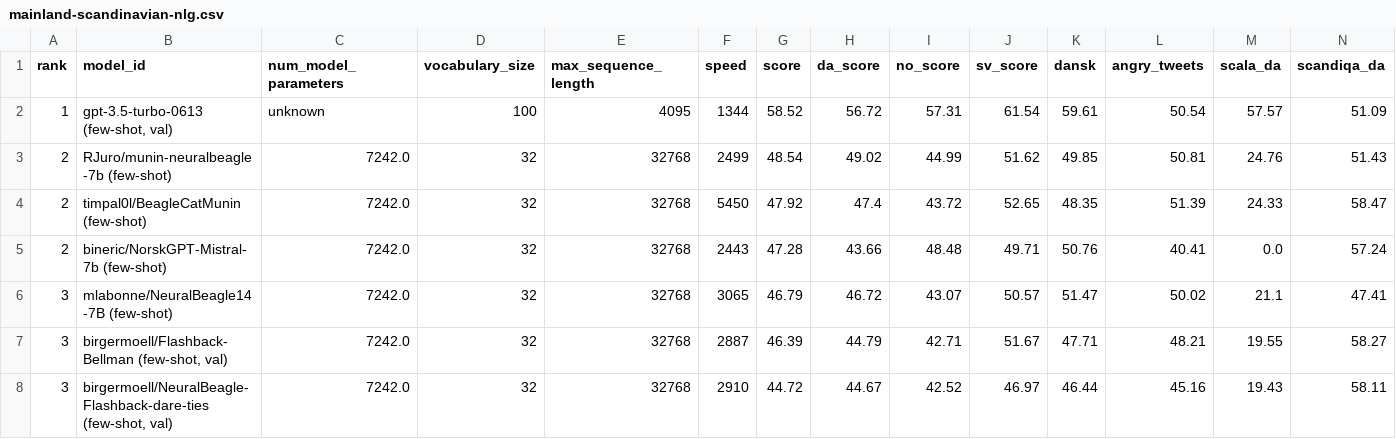
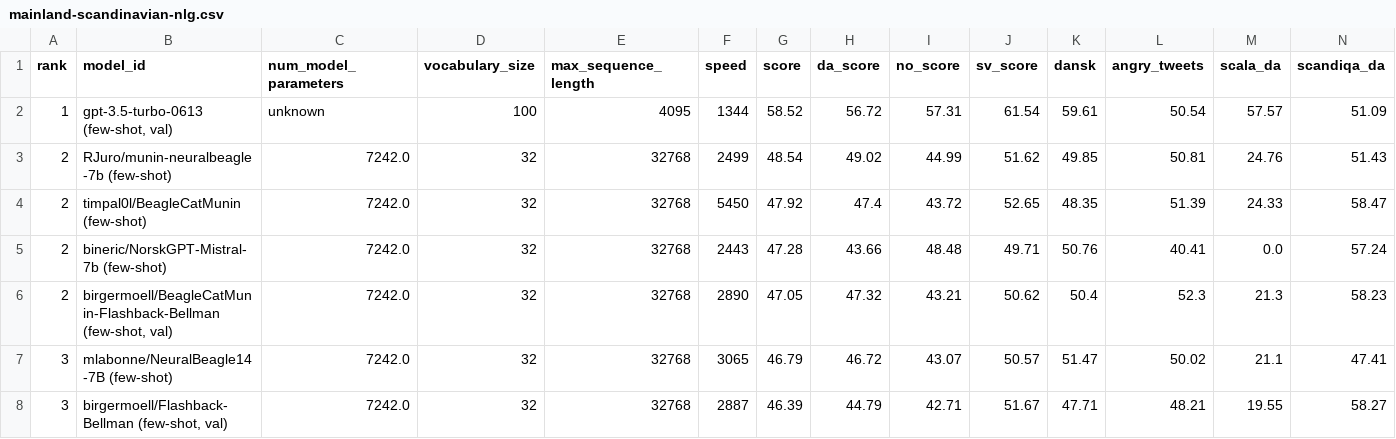
Before and after one commit to ScandEval/scandeval.github.io, a CSV file: mainland-scandinavian-nlg.csv, drawn as a sheet; only a part is shown; the shorter side is filled out with more unchanged rows; rows hold the shown columns only; the diff names each change by its address in the sheet, - before the commit and + after, or states it on an @@ line.

Commit message:
feat: Add birgermoell/BeagleCatMunin-Flashback-Bellman (few-shot, val)

```diff
--- a/mainland-scandinavian-nlg.csv
+++ b/mainland-scandinavian-nlg.csv
+row 6: 2 | birgermoell/BeagleCatMunin-Flashback-Bellman (few-shot, val) | 7242.0 | 32 | 32768 | 2890 | 47.05 | 47.32 | 43.21 | 50.62 | 50.4 | 52.3 | 21.3 | 58.23
```
Also changed, not shown: mainland-scandinavian-nlu.csv, 3 other files.
